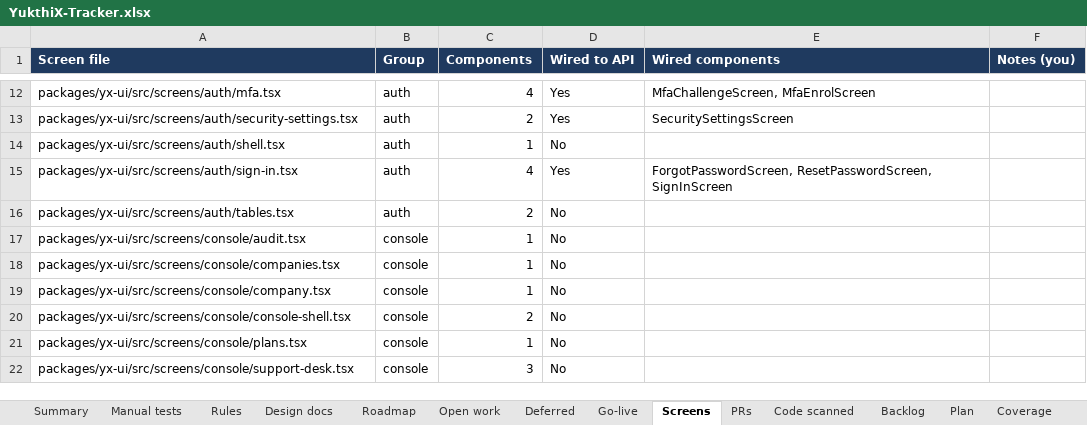
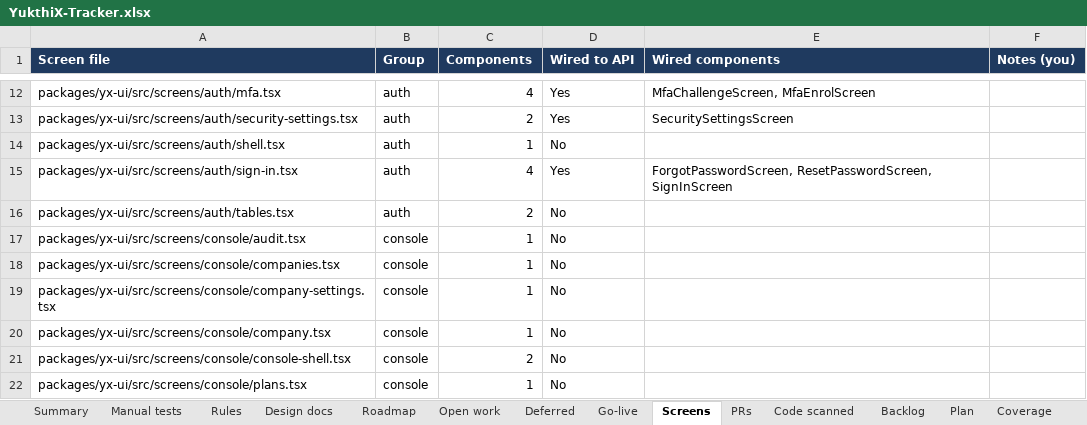
Before and after one commit to hari9495/exam-app, an Excel workbook: docs/yukthix/tracker/YukthiX-Tracker.xlsx, sheet Screens, drawn as a sheet; only a part is shown, gaps mark what is left out; the shorter side is filled out with more unchanged rows; values as stored, in another font and other column widths than the file's, no borders; conditional formats not drawn; the diff names each change by its address in the sheet, - before the commit and + after, or states it on an @@ line.

```diff
--- a/docs/yukthix/tracker/YukthiX-Tracker.xlsx (sheet Screens)
+++ b/docs/yukthix/tracker/YukthiX-Tracker.xlsx (sheet Screens)
+row 19: packages/yx-ui/src/screens/console/company-settings.tsx | console | 1 | No
```
Also changed, not shown: sheet Rules, sheet Manual tests, sheet Summary, sheet Code scanned, 2 other files.
